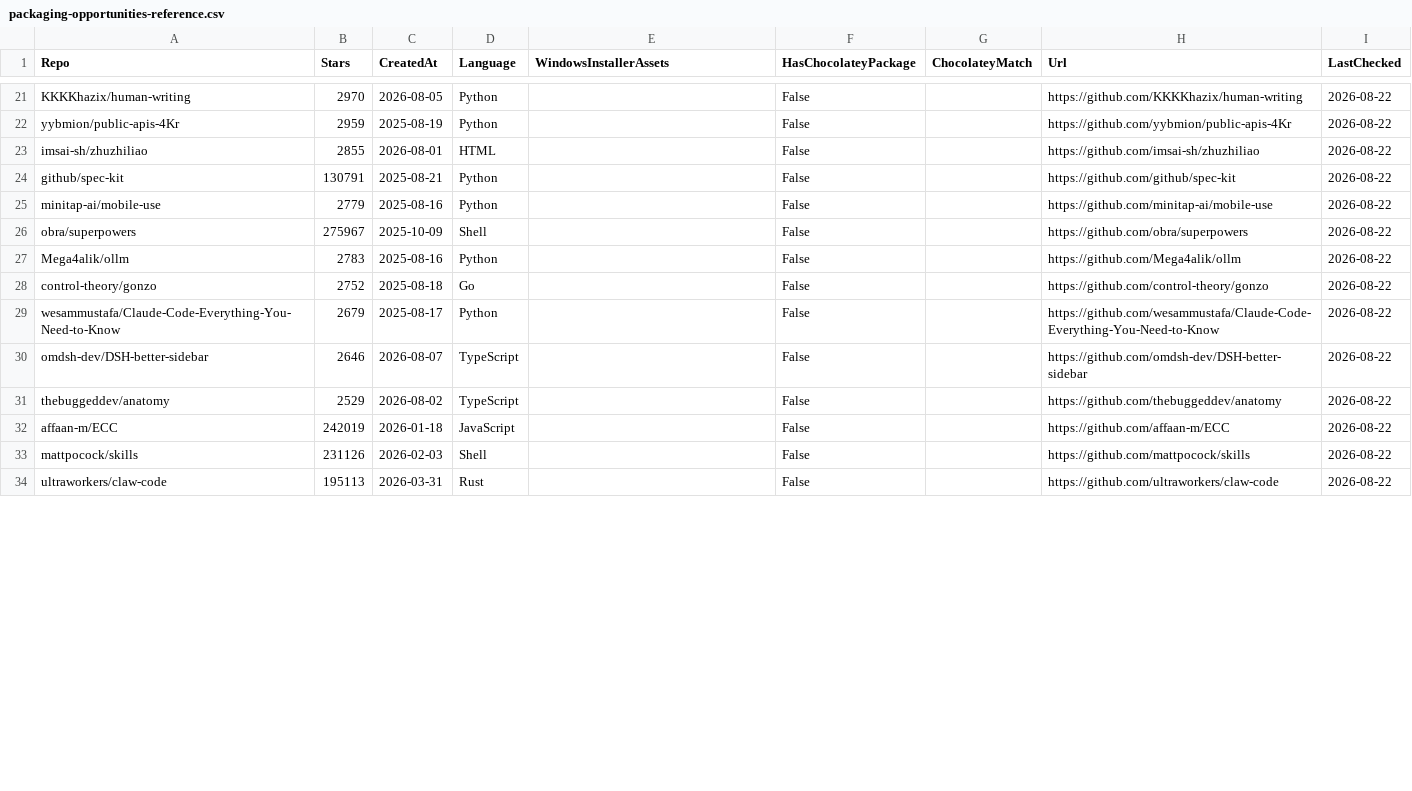
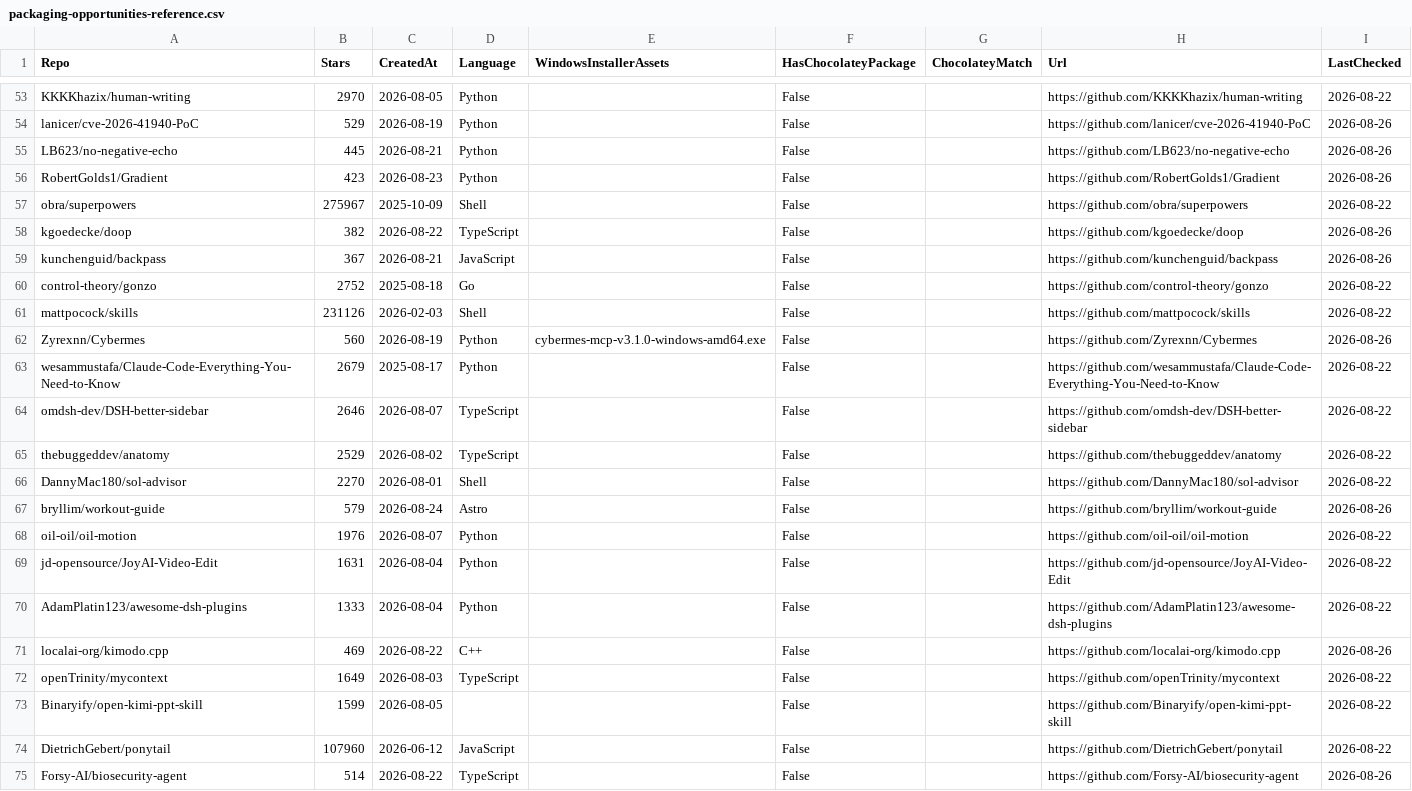
Before and after one commit to patsaindon/chocolatey-packages, a CSV file: prospecting/packaging-opportunities-reference.csv, drawn as a sheet; only a part is shown, gaps mark what is left out; the shorter side is filled out with more unchanged rows; the diff covers the shown part only.

```diff
--- a/prospecting/packaging-opportunities-reference.csv
+++ b/prospecting/packaging-opportunities-reference.csv
@@ -21,7 +53,7 @@
 "KKKKhazix/human-writing","2970","2026-08-05","Python","","False","","https://github.com/KKKKhazix/human-writing","2026-08-22"
-"yybmion/public-apis-4Kr","2959","2025-08-19","Python","","False",,"https://github.com/yybmion/public-apis-4Kr","2026-08-22"
-"imsai-sh/zhuzhiliao","2855","2026-08-01","HTML","","False","","https://github.com/imsai-sh/zhuzhiliao","2026-08-22"
-"github/spec-kit","130791","2025-08-21","Python","","False",,"https://github.com/github/spec-kit","2026-08-22"
-"minitap-ai/mobile-use","2779","2025-08-16","Python","","False",,"https://github.com/minitap-ai/mobile-use","2026-08-22"
+"lanicer/cve-2026-41940-PoC","529","2026-08-19","Python","","False",,"https://github.com/lanicer/cve-2026-41940-PoC","2026-08-26"
+"LB623/no-negative-echo","445","2026-08-21","Python","","False",,"https://github.com/LB623/no-negative-echo","2026-08-26"
+"RobertGolds1/Gradient","423","2026-08-23","Python","","False",,"https://github.com/RobertGolds1/Gradient","2026-08-26"
 "obra/superpowers","275967","2025-10-09","Shell","","False","","https://github.com/obra/superpowers","2026-08-22"
-"Mega4alik/ollm","2783","2025-08-16","Python","","False",,"https://github.com/Mega4alik/ollm","2026-08-22"
+"kgoedecke/doop","382","2026-08-22","TypeScript","","False",,"https://github.com/kgoedecke/doop","2026-08-26"
+"kunchenguid/backpass","367","2026-08-21","JavaScript","","False",,"https://github.com/kunchenguid/backpass","2026-08-26"
@@ -28,0 +61,2 @@
+"mattpocock/skills","231126","2026-02-03","Shell","","False","","https://github.com/mattpocock/skills","2026-08-22"
+"Zyrexnn/Cybermes","560","2026-08-19","Python","cybermes-mcp-v3.1.0-windows-amd64.exe","False",,"https://github.com/Zyrexnn/Cybermes","2026-08-26"
@@ -31,3 +65,11 @@
 "thebuggeddev/anatomy","2529","2026-08-02","TypeScript","","False","","https://github.com/thebuggeddev/anatomy","2026-08-22"
-"affaan-m/ECC","242019","2026-01-18","JavaScript","","False","","https://github.com/affaan-m/ECC","2026-08-22"
-"mattpocock/skills","231126","2026-02-03","Shell","","False","","https://github.com/mattpocock/skills","2026-08-22"
+"DannyMac180/sol-advisor","2270","2026-08-01","Shell","","False","","https://github.com/DannyMac180/sol-advisor","2026-08-22"
+"bryllim/workout-guide","579","2026-08-24","Astro","","False",,"https://github.com/bryllim/workout-guide","2026-08-26"
+"oil-oil/oil-motion","1976","2026-08-07","Python","","False","","https://github.com/oil-oil/oil-motion","2026-08-22"
+"jd-opensource/JoyAI-Video-Edit","1631","2026-08-04","Python","","False","","https://github.com/jd-opensource/JoyAI-Video-Edit","2026-08-22"
+"AdamPlatin123/awesome-dsh-plugins","1333","2026-08-04","Python","","False","","https://github.com/AdamPlatin123/awesome-dsh-plugins","2026-08-22"
+"localai-org/kimodo.cpp","469","2026-08-22","C++","","False",,"https://github.com/localai-org/kimodo.cpp","2026-08-26"
+"openTrinity/mycontext","1649","2026-08-03","TypeScript","","False","","https://github.com/openTrinity/mycontext","2026-08-22"
+"Binaryify/open-kimi-ppt-skill","1599","2026-08-05","","","False","","https://github.com/Binaryify/open-kimi-ppt-skill","2026-08-22"
+"DietrichGebert/ponytail","107960","2026-06-12","JavaScript","","False","","https://github.com/DietrichGebert/ponytail","2026-08-22"
+"Forsy-AI/biosecurity-agent","514","2026-08-22","TypeScript","","False",,"https://github.com/Forsy-AI/biosecurity-agent","2026-08-26"
```
Also changed, not shown: 14 added rows and 24 moved rows elsewhere in this file, 1 other file.
